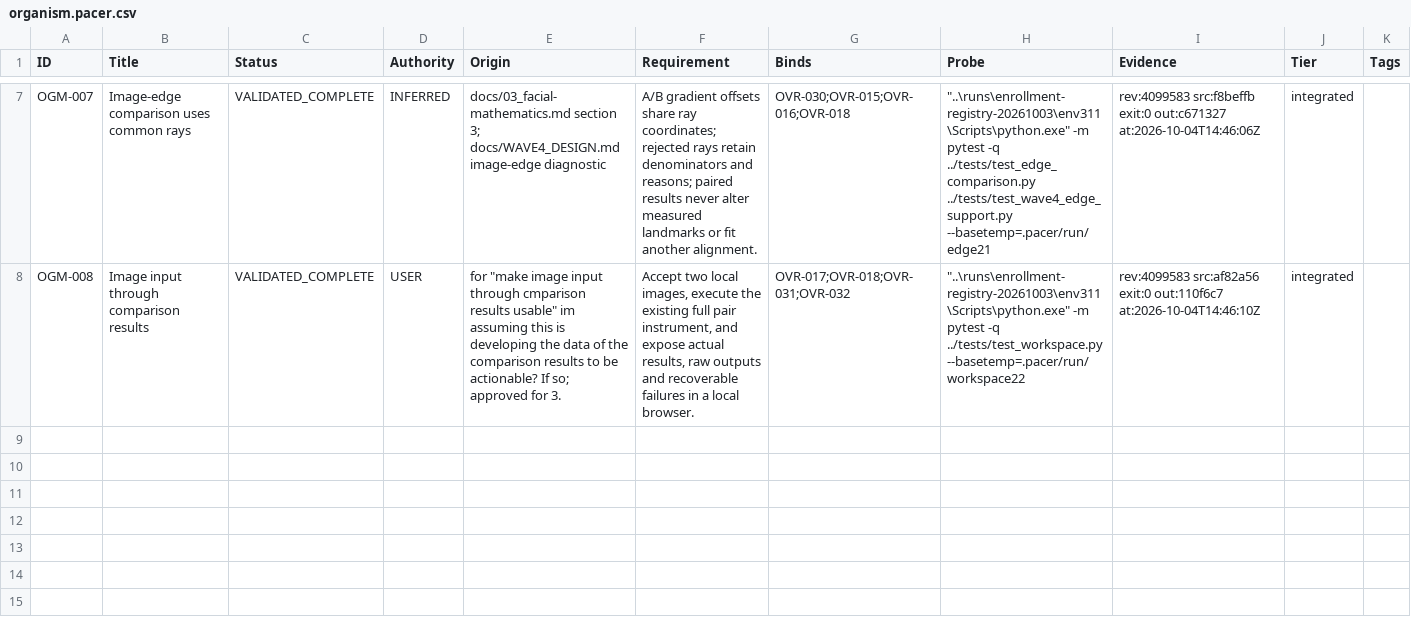
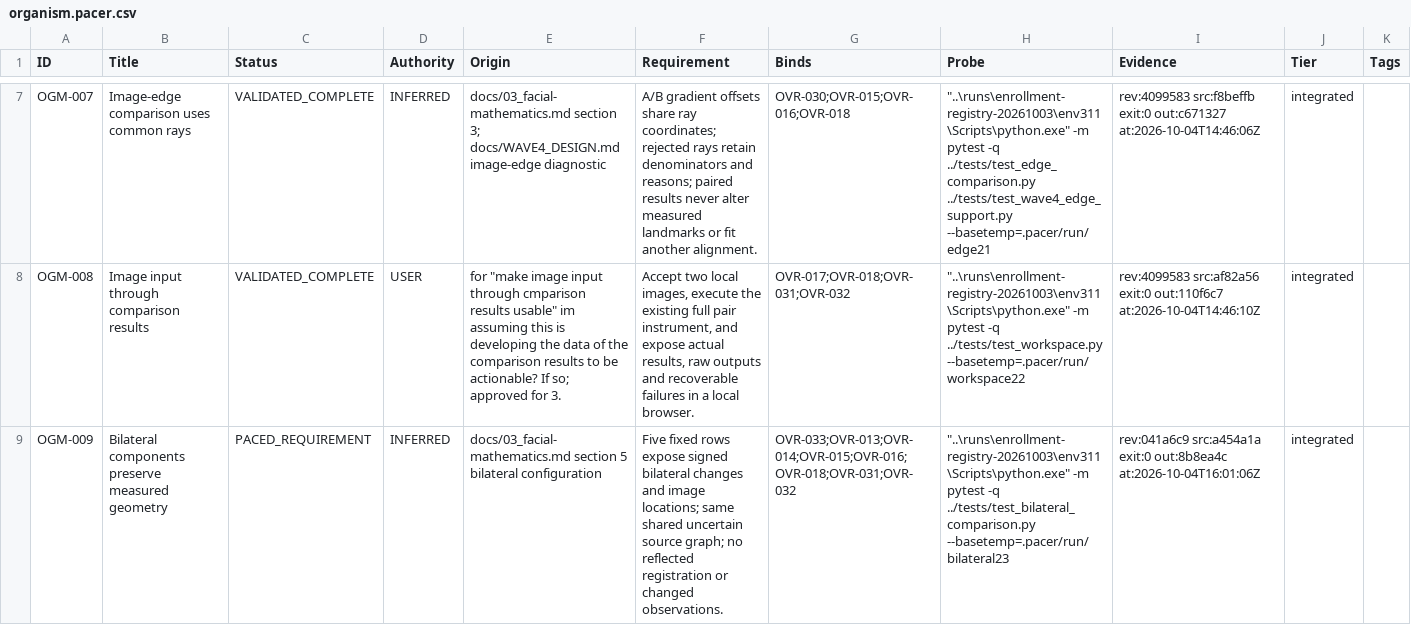
Before and after one commit to deadcoast/facemath, a CSV file: src/.pacer/organism.pacer.csv, drawn as a sheet; only a part is shown, gaps mark what is left out; the diff names each change by its address in the sheet, - before the commit and + after, or states it on an @@ line.

Commit message:
feat: compare bilateral facial configuration and locate measured differences

```diff
--- a/src/.pacer/organism.pacer.csv
+++ b/src/.pacer/organism.pacer.csv
+row 9: OGM-009 | Bilateral components preserve measured geometry | PACED_REQUIREMENT | INFERRED | docs/03_facial-mathematics.md section 5 bilateral configuration | Five fixed rows expose signed bilateral changes and image locations; same shared uncertain source graph; no reflected registration or changed observations. | OVR-033;OVR-013;OVR-014;OVR-015;OVR-016;OVR-018;OVR-031;OVR-032 | "..\runs\enrollment-registry-20261003\env311\Scripts\python.exe" -m pytest -q ../tests/test_bilateral_comparison.py --basetemp=.pacer/run/bilateral23 | rev:041a6c9 src:a454a1a exit:0 out:8b8ea4c at:2026-10-04T16:01:06Z | integrated
```
Also changed, not shown: src/.pacer/decision.pacer.csv, src/.pacer/overlord.pacer.csv, 24 other files.
